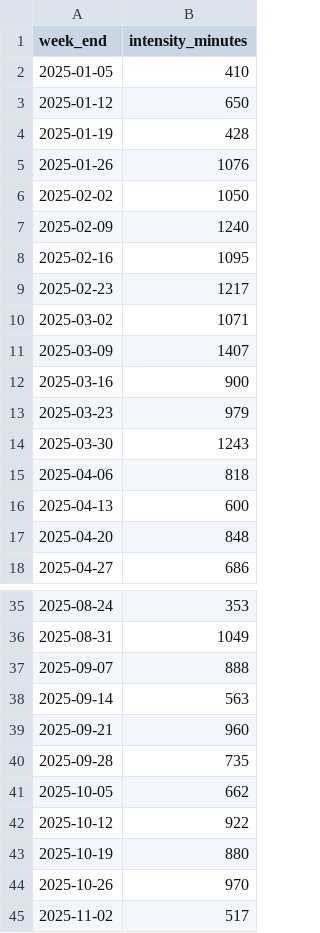
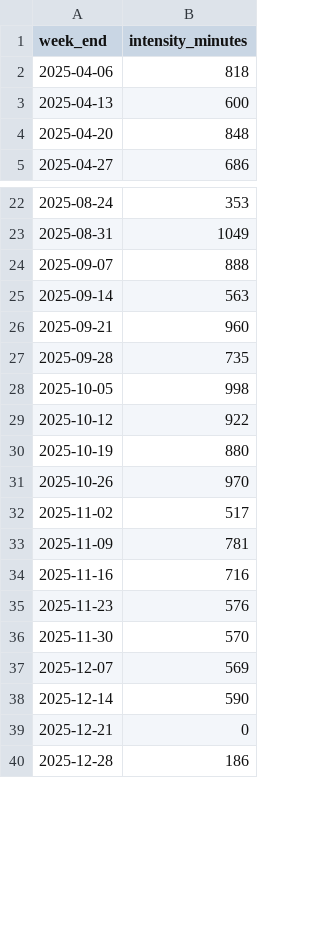
Before and after one commit to kelvinn/kelvinn.github.io, a CSV file: content/posts/2026-q1-health-review/data/weekly_intensity_minutes_per_week.csv, drawn as a sheet; only a part is shown, gaps mark what is left out; the shorter side is filled out with more unchanged rows; the diff covers the shown part only.

Commit message:
Refactor report dates and add 2026 Q1 health report (#20)
* Refactor report dates and refresh Q1 2026 post

* Add quarterly analysis runbook to CLAUDE.md

```diff
--- a/content/posts/2026-q1-health-review/data/weekly_intensity_minutes_per_week.csv
+++ b/content/posts/2026-q1-health-review/data/weekly_intensity_minutes_per_week.csv
@@ -1,15 +1,2 @@
 week_end,intensity_minutes
-2025-01-05,410
-2025-01-12,650
-2025-01-19,428
-2025-01-26,1076
-2025-02-02,1050
-2025-02-09,1240
-2025-02-16,1095
-2025-02-23,1217
-2025-03-02,1071
-2025-03-09,1407
-2025-03-16,900
-2025-03-23,979
-2025-03-30,1243
 2025-04-06,818
@@ -40,3 +27,3 @@ week_end,intensity_minutes
 2025-09-28,735
-2025-10-05,662
+2025-10-05,998
 2025-10-12,922
```
Also changed, not shown: 13 added rows elsewhere in this file, 38 other files.
